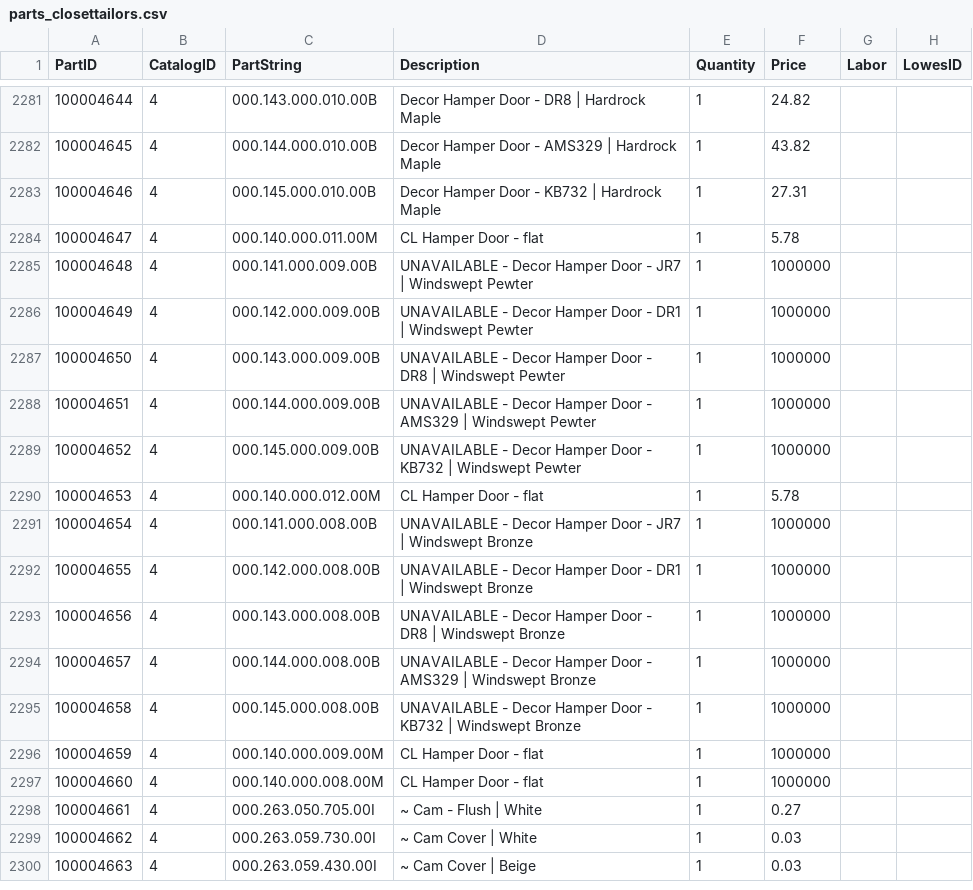
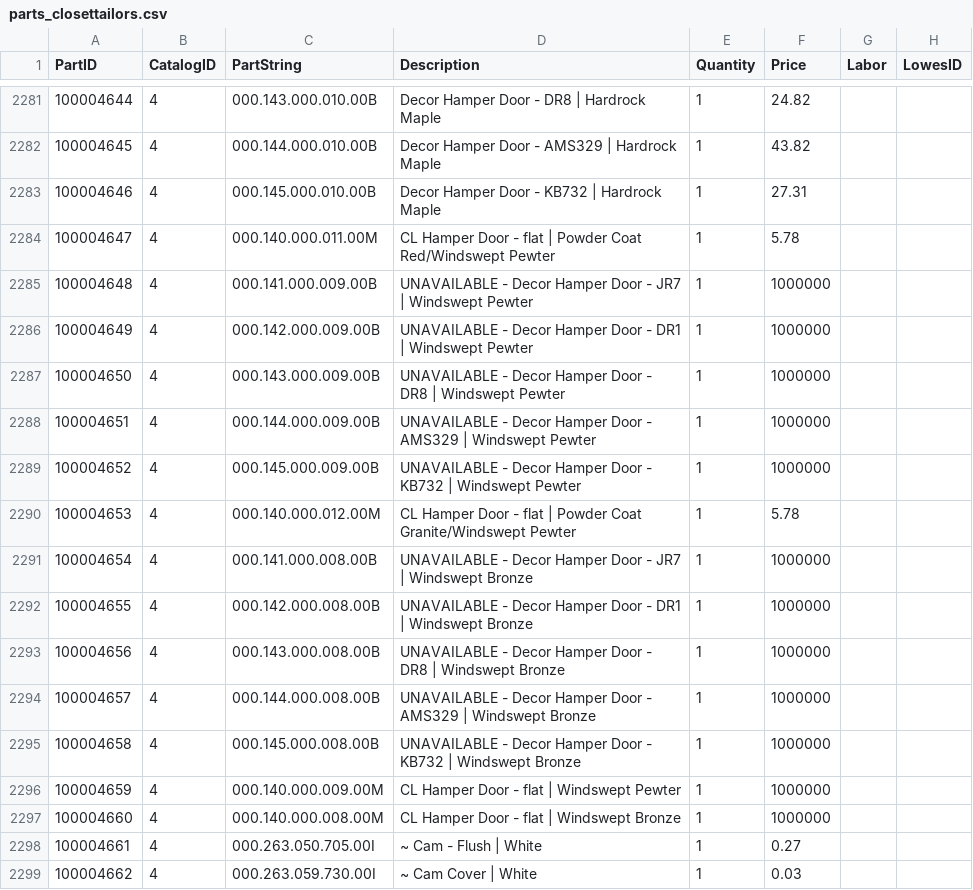
Before and after one commit to franc/premierorders.rails, a CSV file: db/seed_data/parts_closettailors.csv, drawn as a sheet; only a part is shown, gaps mark what is left out; the shorter side is filled out with more unchanged rows; the diff names each change by its address in the sheet, - before the commit and + after, or states it on an @@ line.

Commit message:
Added ability to dedup buyout products on color to database tab loader; updated colors and tab file for missing color information on hamper doors.

```diff
--- a/db/seed_data/parts_closettailors.csv
+++ b/db/seed_data/parts_closettailors.csv
-D2284 (Description): CL Hamper Door - flat
+D2284 (Description): CL Hamper Door - flat | Powder Coat Red/Windswept Pewter
-D2290 (Description): CL Hamper Door - flat
+D2290 (Description): CL Hamper Door - flat | Powder Coat Granite/Windswept Pewter
-D2296 (Description): CL Hamper Door - flat
+D2296 (Description): CL Hamper Door - flat | Windswept Pewter
-D2297 (Description): CL Hamper Door - flat
+D2297 (Description): CL Hamper Door - flat | Windswept Bronze
```
Also changed, not shown: db/seed_data/dvinci_colors.csv, 1 other file.
